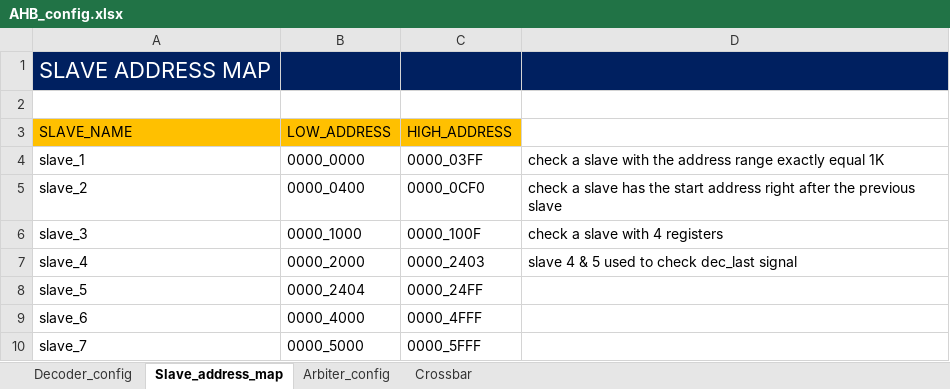
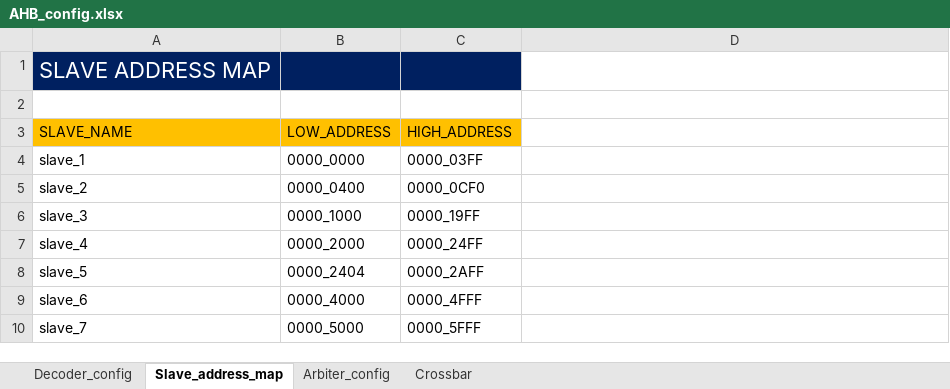
Before and after one commit to hungbk99/AHB_GEN_201, an Excel workbook: Input/AHB_config.xlsx, sheet Slave_address_map, drawn as a sheet; values as stored, in another font and other column widths than the file's, no borders; the diff names each change by its address in the sheet, - before the commit and + after, or states it on an @@ line.

```diff
--- a/Input/AHB_config.xlsx (sheet Slave_address_map)
+++ b/Input/AHB_config.xlsx (sheet Slave_address_map)
-D1 fill: #002060
+D1 fill: none
-D4: check a slave with the address range exactly equal 1K
+D4: (empty)
-D5: check a slave has the start address right after the previous slave
+D5: (empty)
-C6 (HIGH_ADDRESS): 0000_100F
+C6 (HIGH_ADDRESS): 0000_19FF
-D6: check a slave with 4 registers
+D6: (empty)
-C7 (HIGH_ADDRESS): 0000_2403
+C7 (HIGH_ADDRESS): 0000_24FF
-D7: slave 4 & 5 used to check dec_last signal
+D7: (empty)
-C8 (HIGH_ADDRESS): 0000_24FF
+C8 (HIGH_ADDRESS): 0000_2AFF
```
Also changed, not shown: 7 other files.
